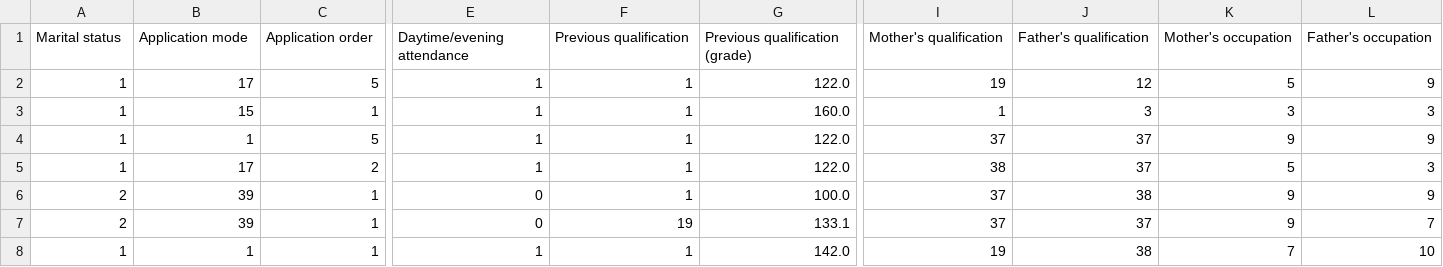
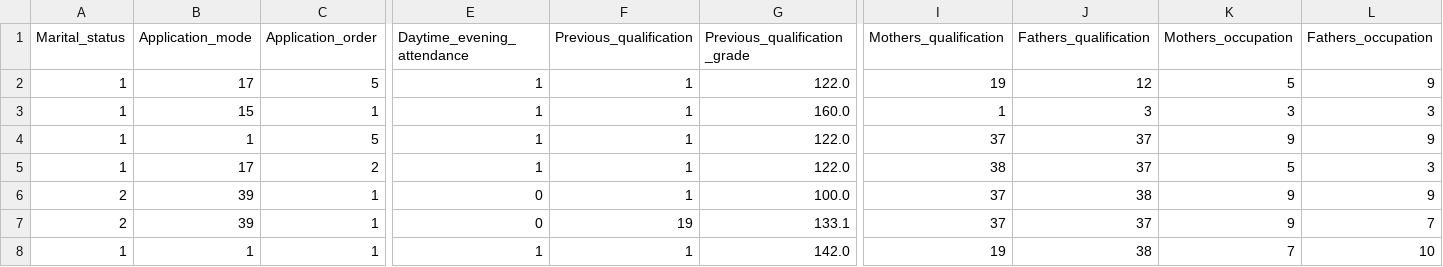
Before and after one commit to dicodingacademy/dicoding_dataset, a CSV file: students_performance/data.csv, drawn as a sheet; only a part is shown, gaps mark what is left out; the diff covers the shown part only; the diff names each change by its address in the sheet, - before the commit and + after, or states it on an @@ line.

Commit message:
Update data.csv

```diff
--- a/students_performance/data.csv
+++ b/students_performance/data.csv
-A1: Marital status
+A1: Marital_status
-B1: Application mode
+B1: Application_mode
-C1: Application order
+C1: Application_order
-E1: Daytime/evening attendance
+E1: Daytime_evening_attendance
-F1: Previous qualification
+F1: Previous_qualification
-G1: Previous qualification (grade)
+G1: Previous_qualification_grade
-I1: Mother's qualification
+I1: Mothers_qualification
-J1: Father's qualification
+J1: Fathers_qualification
-K1: Mother's occupation
+K1: Mothers_occupation
-L1: Father's occupation
+L1: Fathers_occupation
```
Also changed, not shown: 19 edited cells elsewhere in this file.
